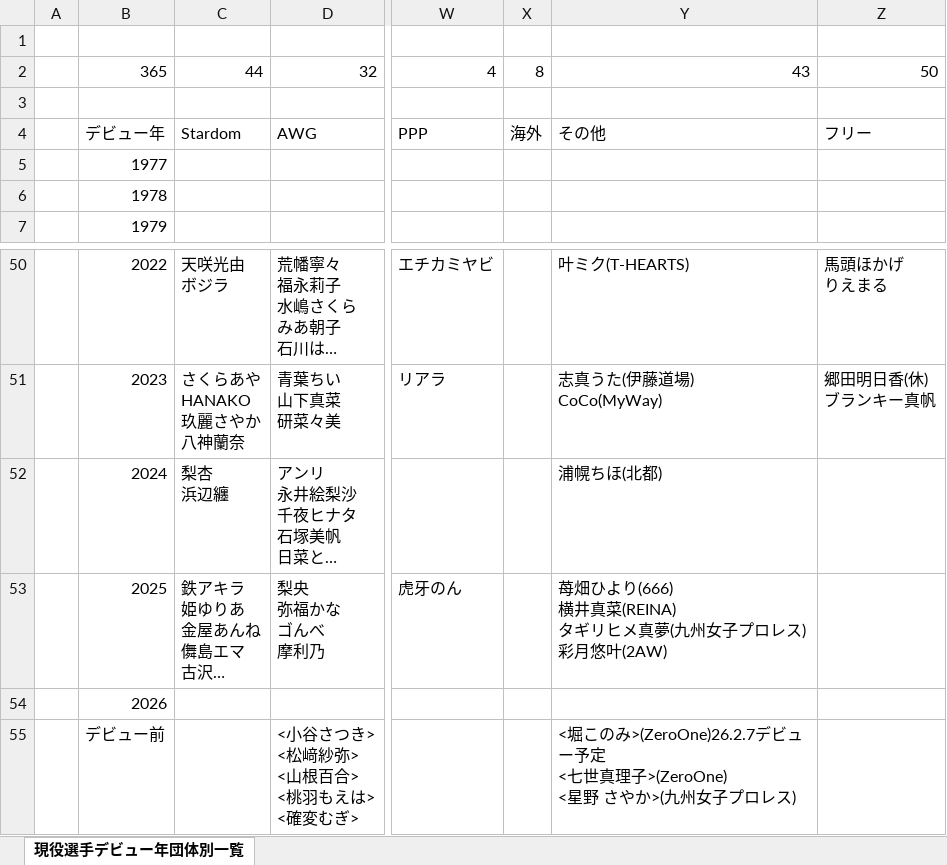
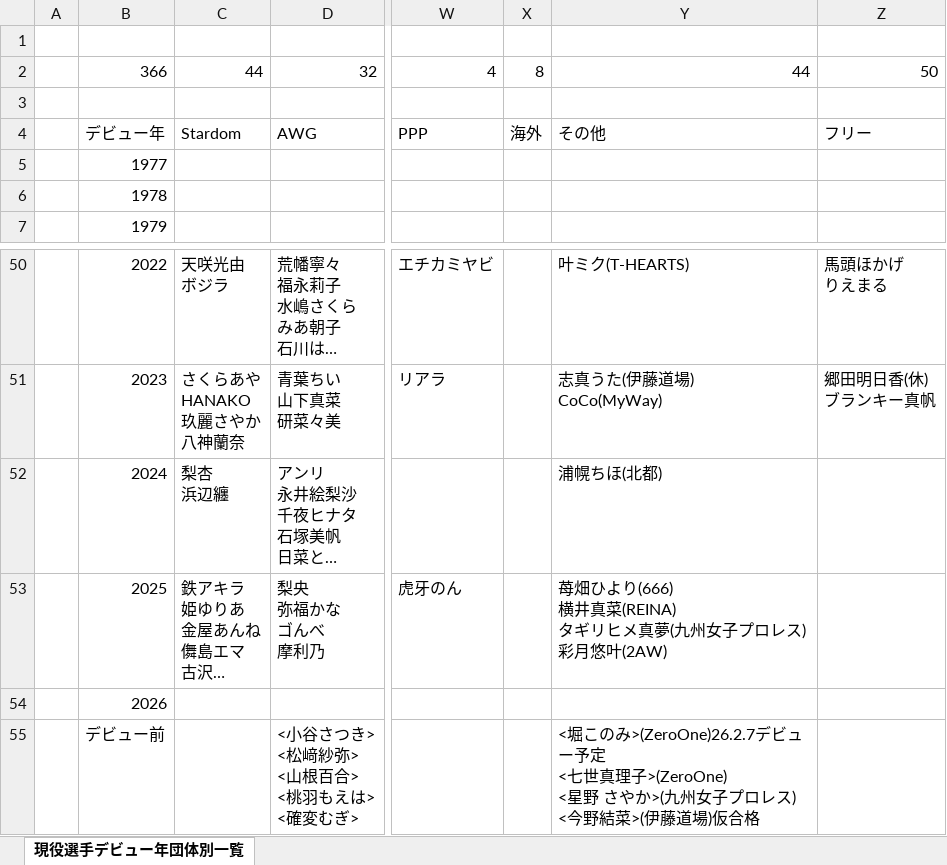
Before and after one commit to nakawankuma/joshi_wrestling_data, an Excel workbook: woman-excel.xlsx, sheet 現役選手デビュー年団体別一覧, drawn as a sheet; only a part is shown, gaps mark what is left out; long unchanged cells end in …; values as stored, in another font and other column widths than the file's, no borders; table styles not drawn; ↵ is a line break in a cell; the diff names each change by its address in the sheet, - before the commit and + after, or states it on an @@ line.

```diff
--- a/woman-excel.xlsx (sheet 現役選手デビュー年団体別一覧)
+++ b/woman-excel.xlsx (sheet 現役選手デビュー年団体別一覧)
-B2: 365
+B2: 366
-Y2: 43
+Y2: 44
-Y55: …ロレス)
+Y55: …ロレス) ↵ <今野結菜>(伊藤道場)仮合格
```
Also changed, not shown: 1 other file.
